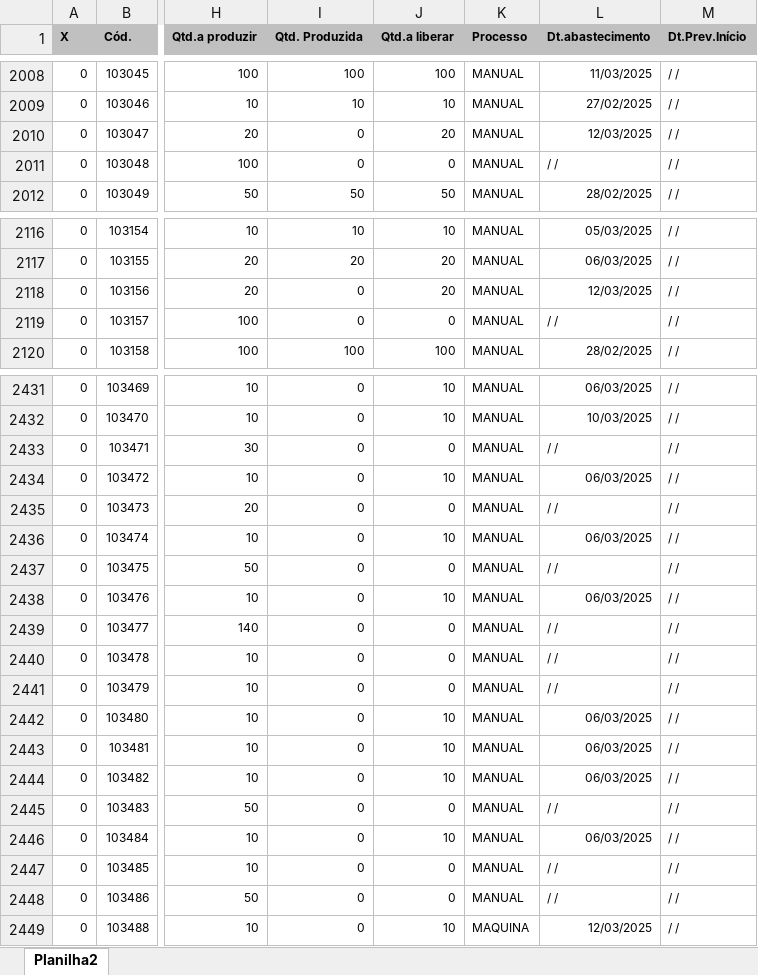
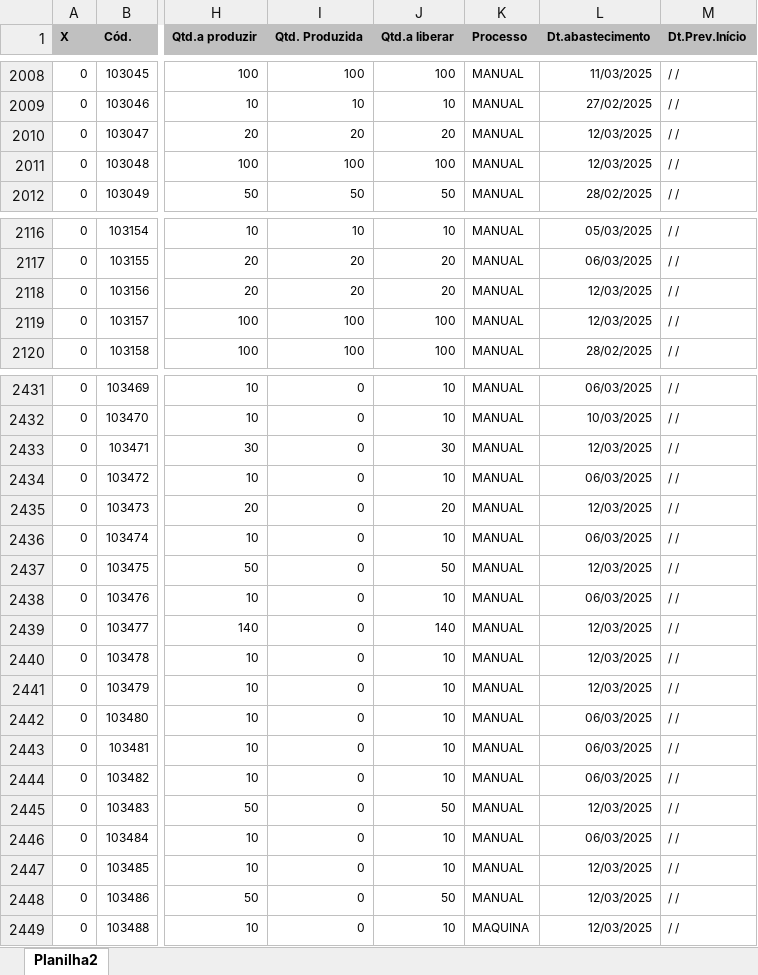
Before and after one commit to zcaus/newdash, an Excel workbook: planilha/ABASTECIDOS.XLSX, sheet Planilha2, drawn as a sheet; only a part is shown, gaps mark what is left out; values as stored, in another font and other column widths than the file's, no borders; the diff covers the shown part only; the diff names each change by its address in the sheet, - before the commit and + after, or states it on an @@ line.

```diff
--- a/planilha/ABASTECIDOS.XLSX (sheet Planilha2)
+++ b/planilha/ABASTECIDOS.XLSX (sheet Planilha2)
-I2010 (Qtd. Produzida): 0
+I2010 (Qtd. Produzida): 20
-I2011 (Qtd. Produzida): 0
+I2011 (Qtd. Produzida): 100
-J2011 (Qtd.a liberar): 0
+J2011 (Qtd.a liberar): 100
-L2011 (Dt.abastecimento): / /
+L2011 (Dt.abastecimento): 12/03/2025
-I2118 (Qtd. Produzida): 0
+I2118 (Qtd. Produzida): 20
-I2119 (Qtd. Produzida): 0
+I2119 (Qtd. Produzida): 100
-J2119 (Qtd.a liberar): 0
+J2119 (Qtd.a liberar): 100
-L2119 (Dt.abastecimento): / /
+L2119 (Dt.abastecimento): 12/03/2025
-J2433 (Qtd.a liberar): 0
+J2433 (Qtd.a liberar): 30
-L2433 (Dt.abastecimento): / /
+L2433 (Dt.abastecimento): 12/03/2025
-J2435 (Qtd.a liberar): 0
+J2435 (Qtd.a liberar): 20
-L2435 (Dt.abastecimento): / /
+L2435 (Dt.abastecimento): 12/03/2025
-J2437 (Qtd.a liberar): 0
+J2437 (Qtd.a liberar): 50
-L2437 (Dt.abastecimento): / /
+L2437 (Dt.abastecimento): 12/03/2025
-J2439 (Qtd.a liberar): 0
+J2439 (Qtd.a liberar): 140
-L2439:L2441 (Dt.abastecimento): / /
+L2439:L2441 (Dt.abastecimento): 12/03/2025
-J2440:J2441 (Qtd.a liberar): 0
+J2440:J2441 (Qtd.a liberar): 10
-J2445 (Qtd.a liberar): 0
+J2445 (Qtd.a liberar): 50
-L2445 (Dt.abastecimento): / /
+L2445 (Dt.abastecimento): 12/03/2025
-J2447 (Qtd.a liberar): 0
+J2447 (Qtd.a liberar): 10
-L2447:L2448 (Dt.abastecimento): / /
+L2447:L2448 (Dt.abastecimento): 12/03/2025
-J2448 (Qtd.a liberar): 0
+J2448 (Qtd.a liberar): 50
```
Also changed, not shown: 37 edited cells elsewhere in this sheet, planilha/PEDIDOS.XLSX, planilha/controledosistema.xlsx, 1 other file.
